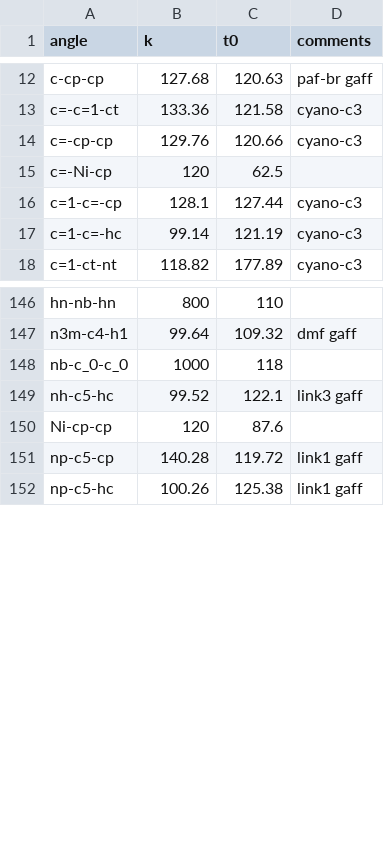
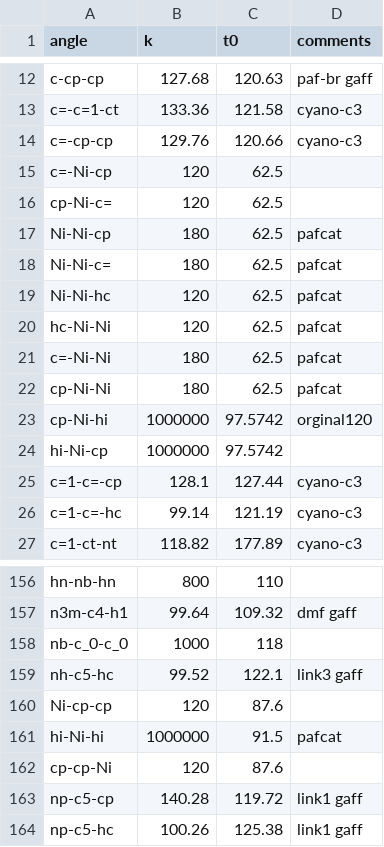
Before and after one commit to linucks/ambuild, a CSV file: params/angle_params.csv, drawn as a sheet; only a part is shown, gaps mark what is left out; the diff covers the shown part only; the diff names each change by its address in the sheet, - before the commit and + after, or states it on an @@ line.

```diff
--- a/params/angle_params.csv
+++ b/params/angle_params.csv
+row 16: cp-Ni-c= | 120 | 62.5
+row 17: Ni-Ni-cp | 180 | 62.5 | pafcat
+row 18: Ni-Ni-c= | 180 | 62.5 | pafcat
+row 19: Ni-Ni-hc | 120 | 62.5 | pafcat
+row 20: hc-Ni-Ni | 120 | 62.5 | pafcat
+row 21: c=-Ni-Ni | 180 | 62.5 | pafcat
+row 22: cp-Ni-Ni | 180 | 62.5 | pafcat
+row 23: cp-Ni-hi | 1000000 | 97.5742 | orginal120
+row 24: hi-Ni-cp | 1000000 | 97.5742
+row 161: hi-Ni-hi | 1000000 | 91.5 | pafcat
+row 162: cp-cp-Ni | 120 | 87.6
```
Also changed, not shown: 24 added rows elsewhere in this file, params/bond_params.csv, params/dihedral_params.csv, 1 other file.
